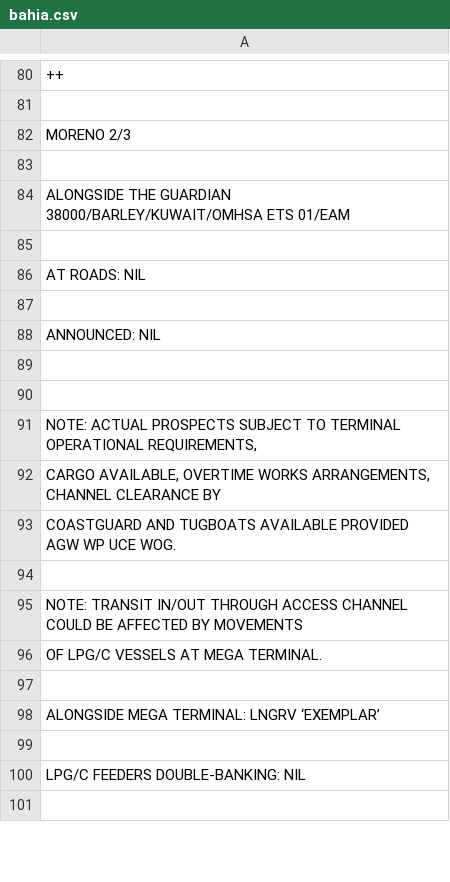
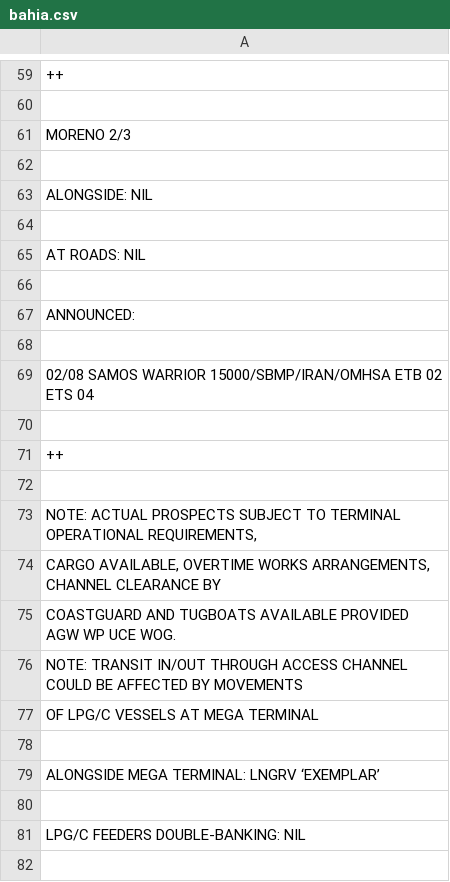
Before and after one commit to faroshipping/tabla, a CSV file: bahia.csv, drawn as a sheet; only a part is shown, gaps mark what is left out; the diff covers the shown part only.

```diff
--- a/bahia.csv
+++ b/bahia.csv
@@ -83,3 +62,3 @@ MORENO 2/3
 
-ALONGSIDE      THE GUARDIAN              38000/BARLEY/KUWAIT/OMHSA            ETS 01/EAM
+ALONGSIDE:   NIL
 
@@ -87,4 +66,7 @@ AT ROADS:        NIL
 
-ANNOUNCED:  NIL
+ANNOUNCED:   
 
+02/08              SAMOS WARRIOR         15000/SBMP/IRAN/OMHSA                           ETB 02   ETS 04
+
+++
 
@@ -94,4 +76,3 @@ ANNOUNCED:  NIL
-
 NOTE: TRANSIT IN/OUT THROUGH ACCESS CHANNEL COULD BE AFFECTED BY MOVEMENTS
-              OF LPG/C VESSELS AT MEGA TERMINAL.
+             OF LPG/C VESSELS AT MEGA TERMINAL
 
```
Also changed, not shown: 13 added rows, 32 removed rows, 2 moved rows and 10 edited cells elsewhere in this file.
